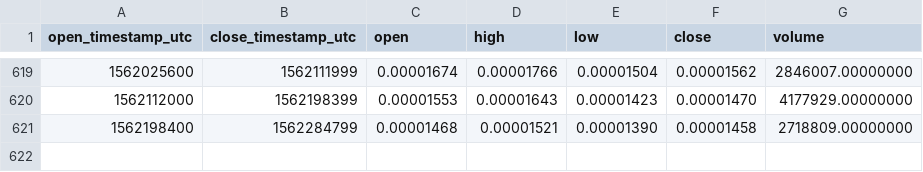
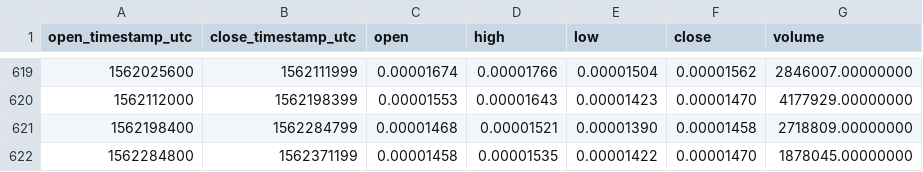
Before and after one commit to cryptobigbro/binance-OAXBTC, a CSV file: binance-OAXBTC-1d.csv, drawn as a sheet; only a part is shown, gaps mark what is left out.

Commit message:
Update OHLCV data.

```diff
--- a/binance-OAXBTC-1d.csv
+++ b/binance-OAXBTC-1d.csv
@@ -621 +621,2 @@ open_timestamp_utc,close_timestamp_utc,open,high,low,close,volume
 1562198400,1562284799,0.00001468,0.00001521,0.00001390,0.00001458,2718809.00000000
+1562284800,1562371199,0.00001458,0.00001535,0.00001422,0.00001470,1878045.00000000
```
Also changed, not shown: 1 other file.
